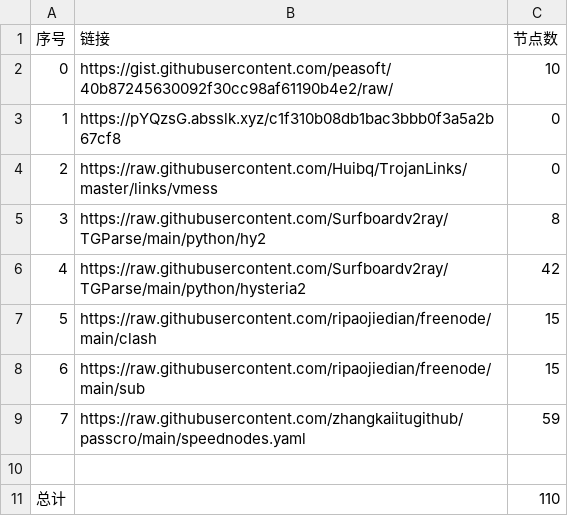
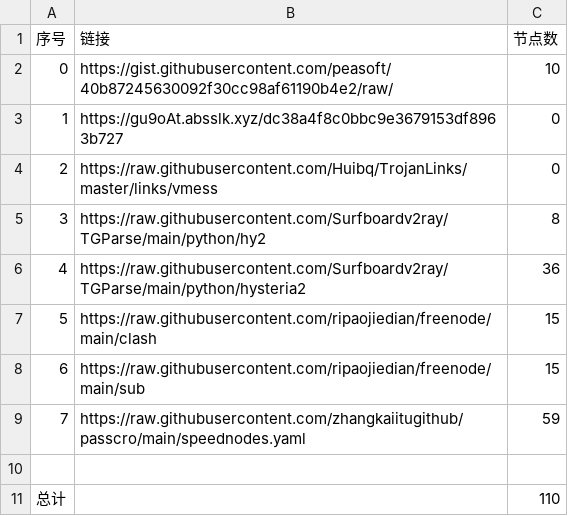
Before and after one commit to starsdream666/NoMoreWalls, a CSV file: list_result.csv, drawn as a sheet.

```diff
--- a/list_result.csv
+++ b/list_result.csv
@@ -2,6 +2,6 @@
 0,https://gist.githubusercontent.com/peasoft/40b87245630092f30cc98af61190b4e2/raw/,10
-1,https://pYQzsG.absslk.xyz/c1f310b08db1bac3bbb0f3a5a2b67cf8,0
+1,https://gu9oAt.absslk.xyz/dc38a4f8c0bbc9e3679153df8963b727,0
 2,https://raw.githubusercontent.com/Huibq/TrojanLinks/master/links/vmess,0
 3,https://raw.githubusercontent.com/Surfboardv2ray/TGParse/main/python/hy2,8
-4,https://raw.githubusercontent.com/Surfboardv2ray/TGParse/main/python/hysteria2,42
+4,https://raw.githubusercontent.com/Surfboardv2ray/TGParse/main/python/hysteria2,36
 5,https://raw.githubusercontent.com/ripaojiedian/freenode/main/clash,15
```
Also changed, not shown: 4 other files.
